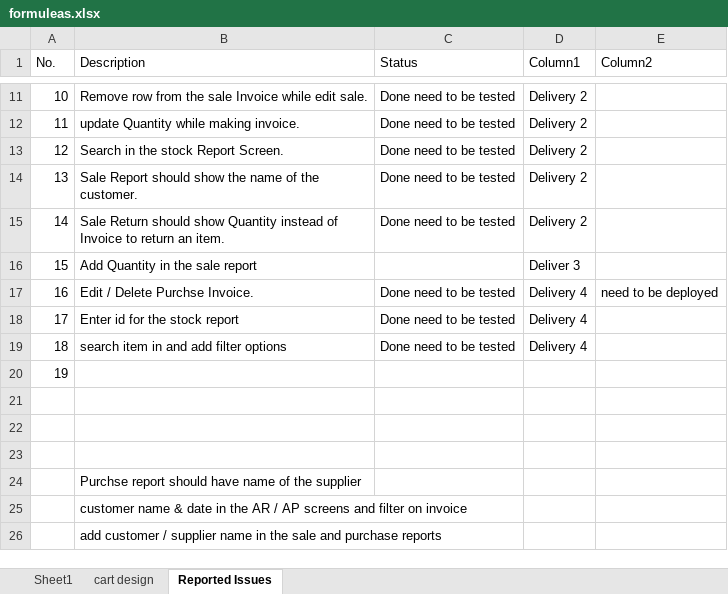
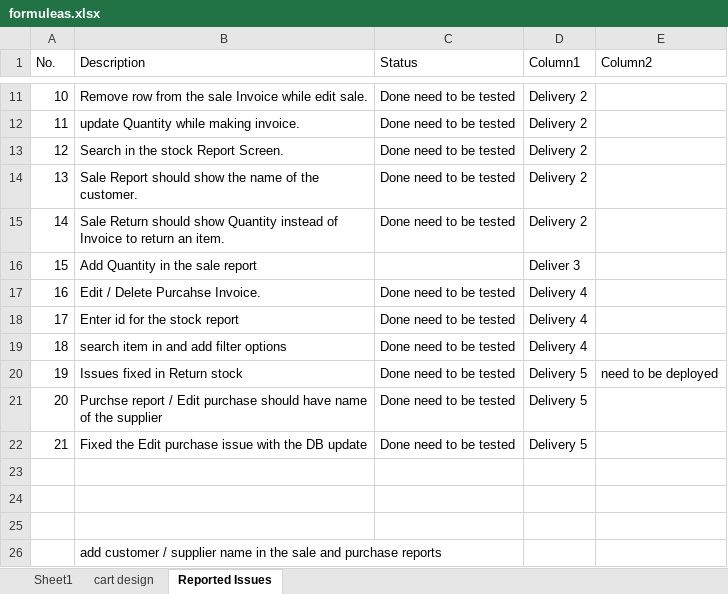
Before and after one commit to omerzebkhan/OmerOnline, an Excel workbook: formuleas.xlsx, sheet Reported Issues, drawn as a sheet; only a part is shown, gaps mark what is left out; values as stored, in another font and other column widths than the file's, no borders; table styles not drawn; removed rows and columns are numbered as before the commit, all else as after; the diff names each change by its address in the sheet, - before the commit and + after, or states it on an @@ line.

```diff
--- a/formuleas.xlsx (sheet Reported Issues)
+++ b/formuleas.xlsx (sheet Reported Issues)
-B17 (Description): Edit / Delete Purchse Invoice.
+B17 (Description): Edit / Delete Purcahse Invoice.
-E17 (Column2): need to be deployed
+E17 (Column2): (empty)
-B20 (Description): (empty)
+B20 (Description): Issues fixed in Return stock
-C20 (Status): (empty)
+C20 (Status): Done need to be tested
-D20 (Column1): (empty)
+D20 (Column1): Delivery 5
-E20 (Column2): (empty)
+E20 (Column2): need to be deployed
+row 21: 20 | Purchse report / Edit purchase should have name of the supplier | Done need to be tested | Delivery 5
+row 22: 21 | Fixed the Edit purchase issue with the DB update | Done need to be tested | Delivery 5
-row 24:  | Purchse report should have name of the supplier
-row 25:  | customer name & date in the AR / AP screens and filter on invoice
```
Also changed, not shown: 4 other files.
